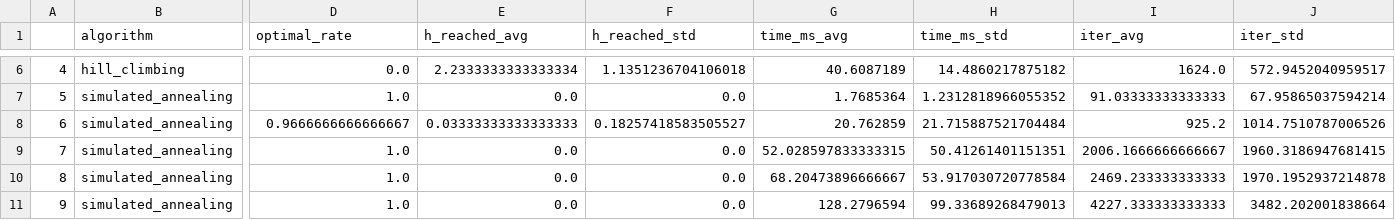
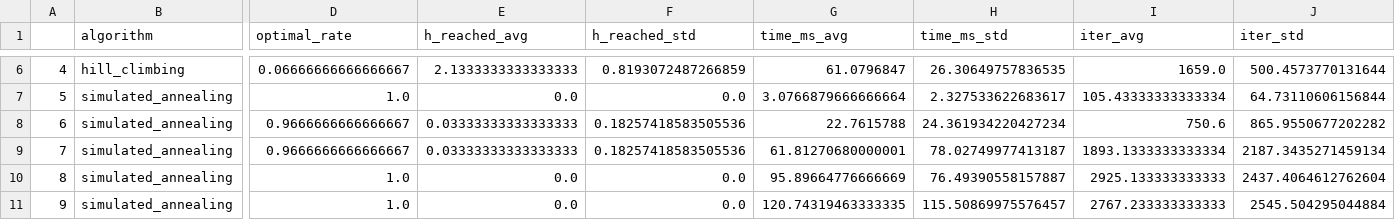
Before and after one commit to LucianoAlbanes/ia-uncuyo-2022, a CSV file: tp5-busquedas-locales/attachments/samples.csv, drawn as a sheet; only a part is shown, gaps mark what is left out; the diff covers the shown part only; the diff names each change by its address in the sheet, - before the commit and + after, or states it on an @@ line.

```diff
--- a/tp5-busquedas-locales/attachments/samples.csv
+++ b/tp5-busquedas-locales/attachments/samples.csv
-D6 (optimal_rate): 0.0
+D6 (optimal_rate): 0.06666666666666667
-E6 (h_reached_avg): 2.2333333333333334
+E6 (h_reached_avg): 2.1333333333333333
-F6 (h_reached_std): 1.1351236704106018
+F6 (h_reached_std): 0.8193072487266859
-G6 (time_ms_avg): 40.6087189
+G6 (time_ms_avg): 61.0796847
-H6 (time_ms_std): 14.4860217875182
+H6 (time_ms_std): 26.30649757836535
-I6 (iter_avg): 1624.0
+I6 (iter_avg): 1659.0
-J6 (iter_std): 572.9452040959517
+J6 (iter_std): 500.4573770131644
-G7 (time_ms_avg): 1.7685364
+G7 (time_ms_avg): 3.0766879666666664
-H7 (time_ms_std): 1.2312818966055352
+H7 (time_ms_std): 2.327533622683617
-I7 (iter_avg): 91.03333333333333
+I7 (iter_avg): 105.43333333333334
-J7 (iter_std): 67.95865037594214
+J7 (iter_std): 64.73110606156844
-F8 (h_reached_std): 0.18257418583505527
+F8 (h_reached_std): 0.18257418583505536
-G8 (time_ms_avg): 20.762859
+G8 (time_ms_avg): 22.7615788
-H8 (time_ms_std): 21.715887521704484
+H8 (time_ms_std): 24.361934220427234
-I8 (iter_avg): 925.2
+I8 (iter_avg): 750.6
-J8 (iter_std): 1014.7510787006526
+J8 (iter_std): 865.9550677202282
-D9 (optimal_rate): 1.0
+D9 (optimal_rate): 0.9666666666666667
-E9 (h_reached_avg): 0.0
+E9 (h_reached_avg): 0.03333333333333333
-F9 (h_reached_std): 0.0
+F9 (h_reached_std): 0.18257418583505536
-G9 (time_ms_avg): 52.028597833333315
+G9 (time_ms_avg): 61.81270680000001
-H9 (time_ms_std): 50.41261401151351
+H9 (time_ms_std): 78.02749977413187
-I9 (iter_avg): 2006.1666666666667
+I9 (iter_avg): 1893.1333333333334
-J9 (iter_std): 1960.3186947681415
+J9 (iter_std): 2187.3435271459134
-G10 (time_ms_avg): 68.20473896666667
+G10 (time_ms_avg): 95.89664776666669
-H10 (time_ms_std): 53.917030720778584
+H10 (time_ms_std): 76.49390558157887
-I10 (iter_avg): 2469.233333333333
+I10 (iter_avg): 2925.133333333333
-J10 (iter_std): 1970.1952937214878
+J10 (iter_std): 2437.4064612762604
-G11 (time_ms_avg): 128.2796594
+G11 (time_ms_avg): 120.74319463333335
-H11 (time_ms_std): 99.33689268479013
+H11 (time_ms_std): 115.50869975576457
-I11 (iter_avg): 4227.333333333333
+I11 (iter_avg): 2767.233333333333
-J11 (iter_std): 3482.202001838664
+J11 (iter_std): 2545.504295044884
```
Also changed, not shown: 58 edited cells elsewhere in this file, tp5-busquedas-locales/attachments/simulations.csv, 5 other files.
